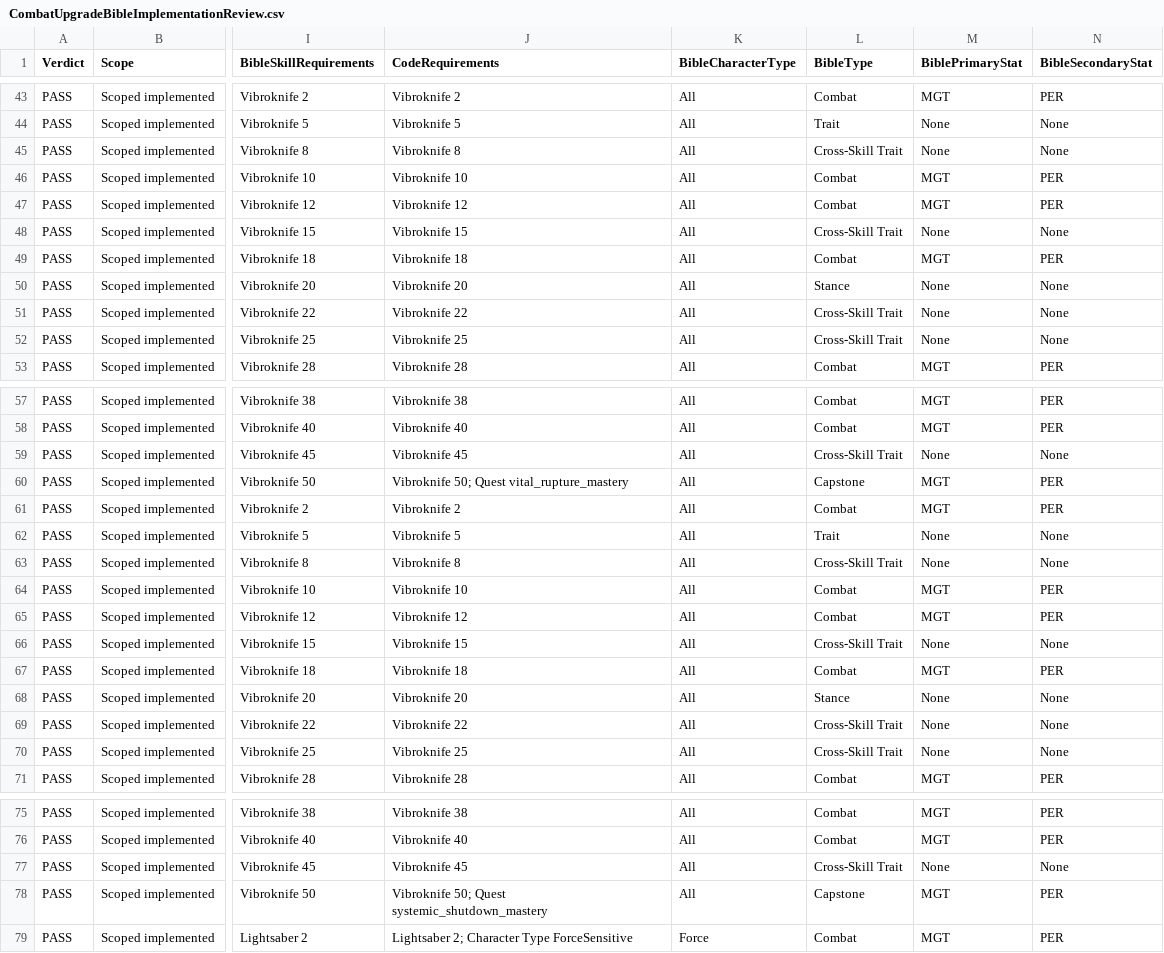
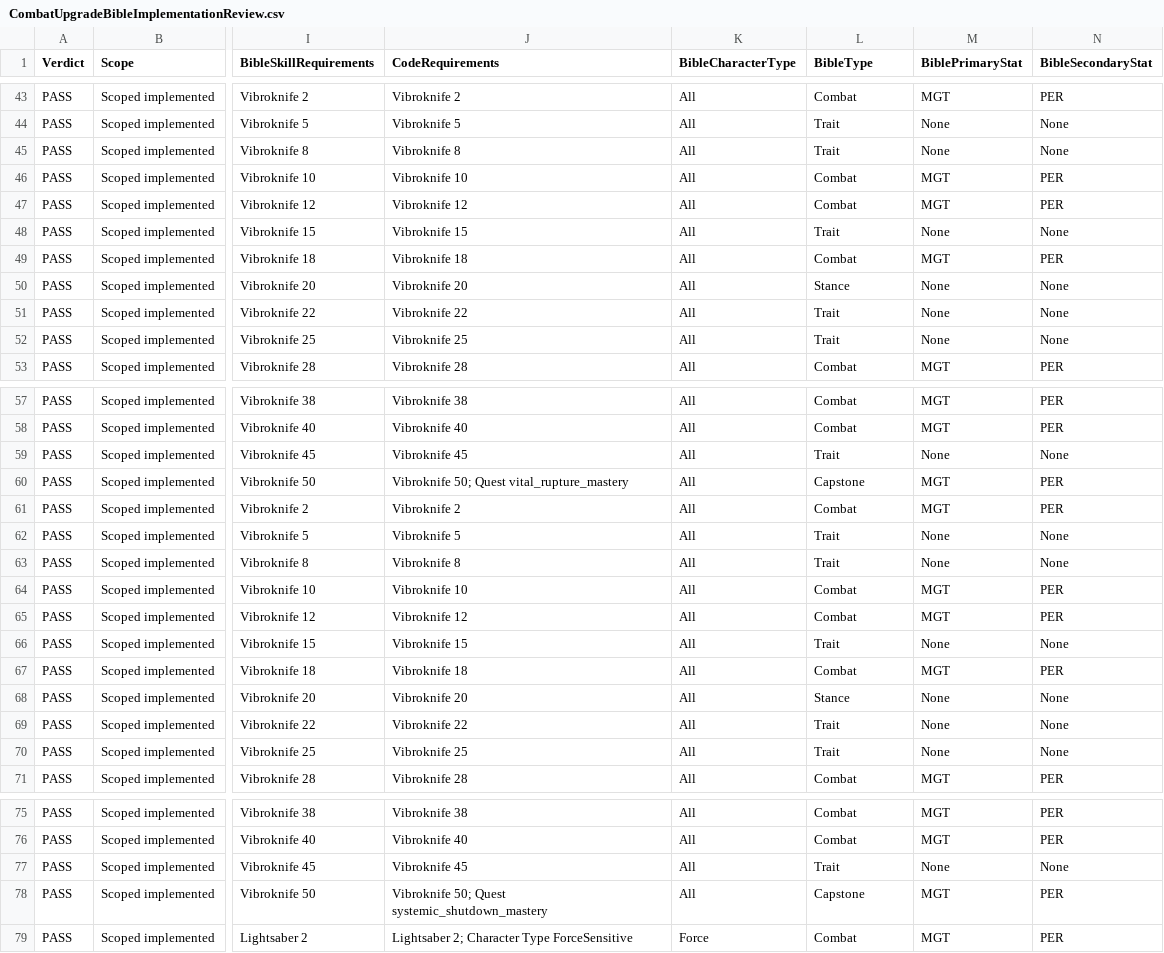
Before and after one commit to zunath/SWLOR_NWN, a CSV file: SWLOR.Game.Server/Readmes/CombatUpgradeBibleImplementationReview.csv, drawn as a sheet; only a part is shown, gaps mark what is left out; the diff names each change by its address in the sheet, - before the commit and + after, or states it on an @@ line.

Commit message:
Update Bible

```diff
--- a/SWLOR.Game.Server/Readmes/CombatUpgradeBibleImplementationReview.csv
+++ b/SWLOR.Game.Server/Readmes/CombatUpgradeBibleImplementationReview.csv
-L45 (BibleType): Cross-Skill Trait
+L45 (BibleType): Trait
-L48 (BibleType): Cross-Skill Trait
+L48 (BibleType): Trait
-L51:L52 (BibleType): Cross-Skill Trait
+L51:L52 (BibleType): Trait
-L59 (BibleType): Cross-Skill Trait
+L59 (BibleType): Trait
-L63 (BibleType): Cross-Skill Trait
+L63 (BibleType): Trait
-L66 (BibleType): Cross-Skill Trait
+L66 (BibleType): Trait
-L69:L70 (BibleType): Cross-Skill Trait
+L69:L70 (BibleType): Trait
-L77 (BibleType): Cross-Skill Trait
+L77 (BibleType): Trait
```
Also changed, not shown: SWLOR.Game.Server/Readmes/CombatUpgradeBiblePerkManifest.csv, 4 other files.
